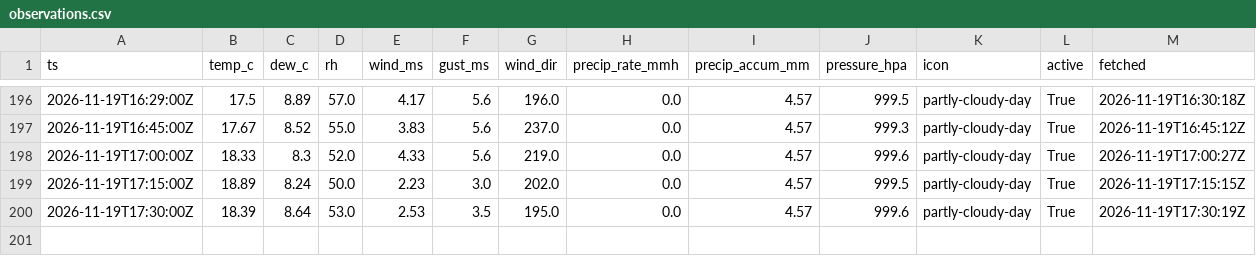
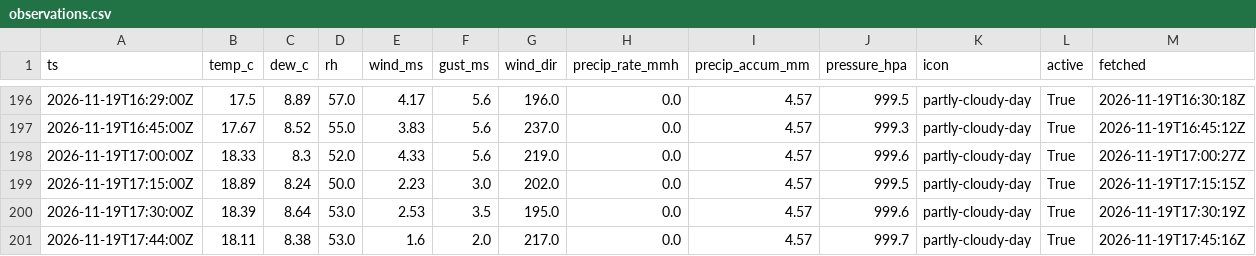
Before and after one commit to cole581/ButtonwillowWeather, a CSV file: data/observations.csv, drawn as a sheet; only a part is shown, gaps mark what is left out; the diff names each change by its address in the sheet, - before the commit and + after, or states it on an @@ line.

```diff
--- a/data/observations.csv
+++ b/data/observations.csv
+row 201: 2026-11-19T17:44:00Z | 18.11 | 8.38 | 53.0 | 1.6 | 2.0 | 217.0 | 0.0 | 4.57 | 999.7 | partly-cloudy-day | True | 2026-11-19T17:45:16Z
```
Also changed, not shown: data/forecast_errors.csv, data/matched.csv, 4 other files.
